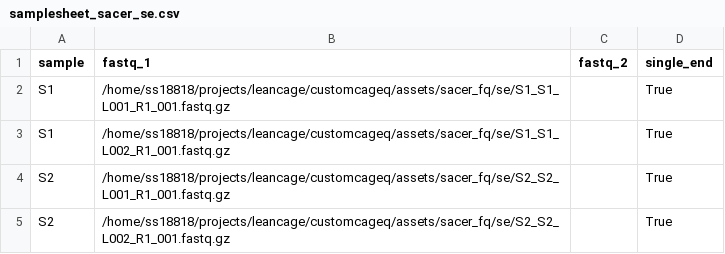
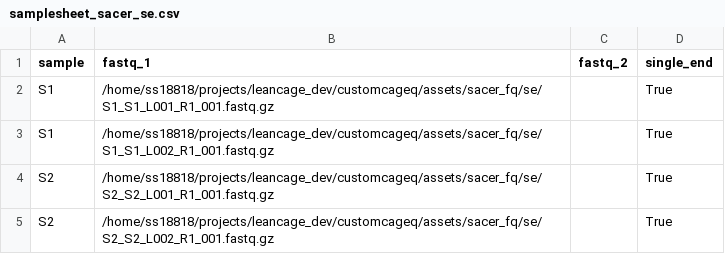
Before and after one commit to ComputationalRegulatoryGenomicsICL/cageflow, a CSV file: assets/samplesheet_sacer_se.csv, drawn as a sheet.

```diff
--- a/assets/samplesheet_sacer_se.csv
+++ b/assets/samplesheet_sacer_se.csv
@@ -1,5 +1,5 @@
 sample,fastq_1,fastq_2,single_end
-S1,/home/ss18818/projects/leancage/customcageq/assets/sacer_fq/se/S1_S1_L001_R1_001.fastq.gz,,True
-S1,/home/ss18818/projects/leancage/customcageq/assets/sacer_fq/se/S1_S1_L002_R1_001.fastq.gz,,True
-S2,/home/ss18818/projects/leancage/customcageq/assets/sacer_fq/se/S2_S2_L001_R1_001.fastq.gz,,True
-S2,/home/ss18818/projects/leancage/customcageq/assets/sacer_fq/se/S2_S2_L002_R1_001.fastq.gz,,True
+S1,/home/ss18818/projects/leancage_dev/customcageq/assets/sacer_fq/se/S1_S1_L001_R1_001.fastq.gz,,True
+S1,/home/ss18818/projects/leancage_dev/customcageq/assets/sacer_fq/se/S1_S1_L002_R1_001.fastq.gz,,True
+S2,/home/ss18818/projects/leancage_dev/customcageq/assets/sacer_fq/se/S2_S2_L001_R1_001.fastq.gz,,True
+S2,/home/ss18818/projects/leancage_dev/customcageq/assets/sacer_fq/se/S2_S2_L002_R1_001.fastq.gz,,True
```
Also changed, not shown: assets/samplesheet_sacer_pe.csv, 10 other files.
